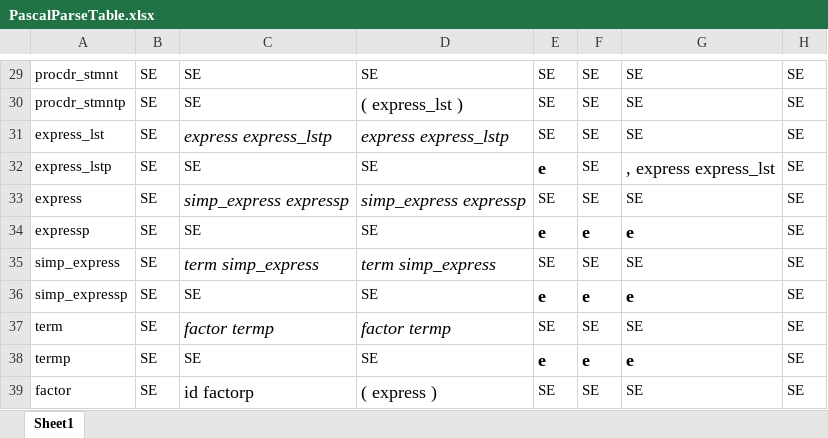
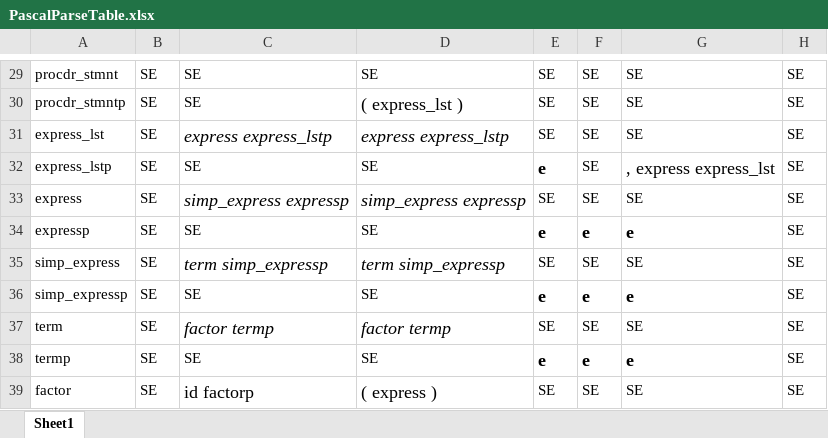
Before and after one commit to cacartag/CompilerConstruction, an Excel workbook: FindDuplicates/PascalParseTable.xlsx, sheet Sheet1, drawn as a sheet; only a part is shown, gaps mark what is left out; values as stored, in another font and other column widths than the file's, no borders; the diff names each change by its address in the sheet, - before the commit and + after, or states it on an @@ line.

Commit message:
fixed problem with unknowingly recursively calling simp_express

```diff
--- a/FindDuplicates/PascalParseTable.xlsx (sheet Sheet1)
+++ b/FindDuplicates/PascalParseTable.xlsx (sheet Sheet1)
-C35: term simp_express
+C35: term simp_expressp
-D35: term simp_express
+D35: term simp_expressp
```
Also changed, not shown: 5 other files.
